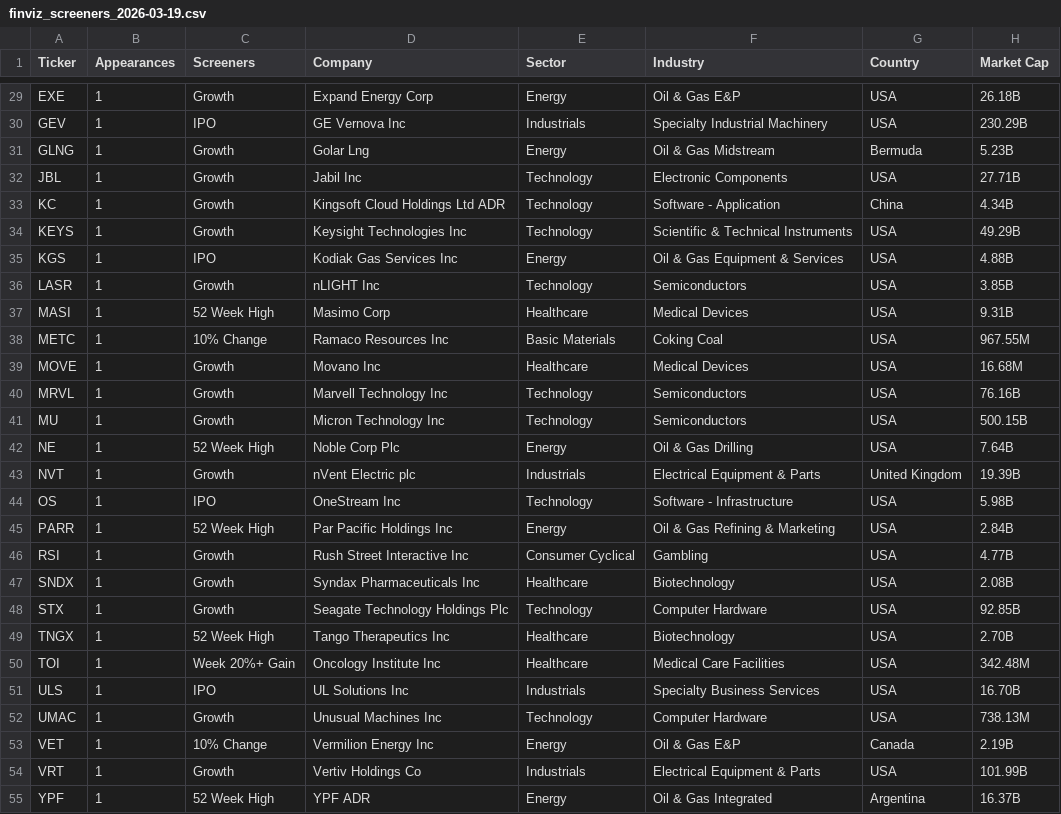
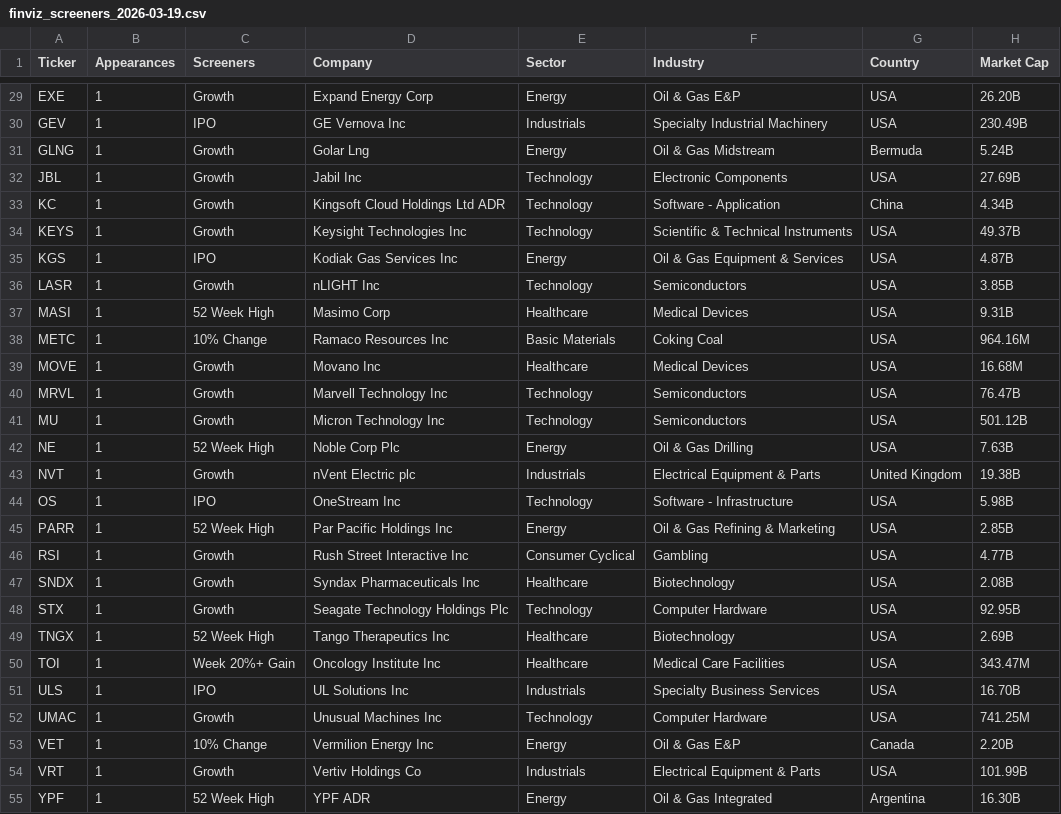
Before and after one commit to AnanthSrinivasan/finviz-screener-agent, a CSV file: data/finviz_screeners_2026-03-19.csv, drawn as a sheet; only a part is shown, gaps mark what is left out; the diff covers the shown part only; the diff names each change by its address in the sheet, - before the commit and + after, or states it on an @@ line.

```diff
--- a/data/finviz_screeners_2026-03-19.csv
+++ b/data/finviz_screeners_2026-03-19.csv
-H29 (Market Cap): 26.18B
+H29 (Market Cap): 26.20B
-H30 (Market Cap): 230.29B
+H30 (Market Cap): 230.49B
-H31 (Market Cap): 5.23B
+H31 (Market Cap): 5.24B
-H32 (Market Cap): 27.71B
+H32 (Market Cap): 27.69B
-H34 (Market Cap): 49.29B
+H34 (Market Cap): 49.37B
-H35 (Market Cap): 4.88B
+H35 (Market Cap): 4.87B
-H38 (Market Cap): 967.55M
+H38 (Market Cap): 964.16M
-H40 (Market Cap): 76.16B
+H40 (Market Cap): 76.47B
-H41 (Market Cap): 500.15B
+H41 (Market Cap): 501.12B
-H42 (Market Cap): 7.64B
+H42 (Market Cap): 7.63B
-H43 (Market Cap): 19.39B
+H43 (Market Cap): 19.38B
-H45 (Market Cap): 2.84B
+H45 (Market Cap): 2.85B
-H48 (Market Cap): 92.85B
+H48 (Market Cap): 92.95B
-H49 (Market Cap): 2.70B
+H49 (Market Cap): 2.69B
-H50 (Market Cap): 342.48M
+H50 (Market Cap): 343.47M
-H52 (Market Cap): 738.13M
+H52 (Market Cap): 741.25M
-H53 (Market Cap): 2.19B
+H53 (Market Cap): 2.20B
-H55 (Market Cap): 16.37B
+H55 (Market Cap): 16.30B
```
Also changed, not shown: 19 edited cells elsewhere in this file, 2 other files.
